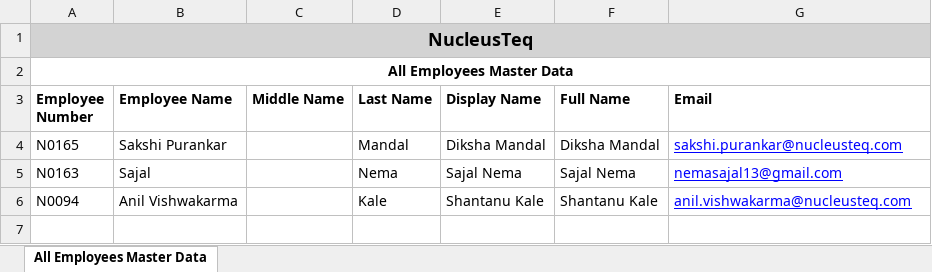
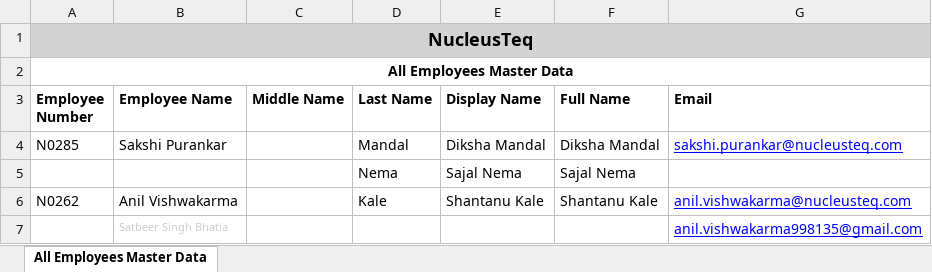
Before and after one commit to Anil-Vishwakarma-NT/Presence-Pro, an Excel workbook: email_detials/employees_email_ID.xlsx, sheet All Employees Master Data, drawn as a sheet; values as stored, in another font and other column widths than the file's, no borders; the diff names each change by its address in the sheet, - before the commit and + after, or states it on an @@ line.

```diff
--- a/email_detials/employees_email_ID.xlsx (sheet All Employees Master Data)
+++ b/email_detials/employees_email_ID.xlsx (sheet All Employees Master Data)
-A4 (Employee Number): N0165
+A4 (Employee Number): N0285
-A5 (Employee Number): N0163
+A5 (Employee Number): (empty)
-B5 (Employee Name): Sajal
+B5 (Employee Name): (empty)
-G5 (Email): nemasajal13@gmail.com
+G5 (Email): (empty)
-A6 (Employee Number): N0094
+A6 (Employee Number): N0262
+row 7:  | Satbeer Singh Bhatia |  |  |  |  | anil.vishwakarma998135@gmail.com
```
Also changed, not shown: 10 other files.
